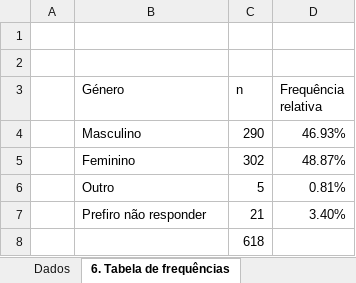
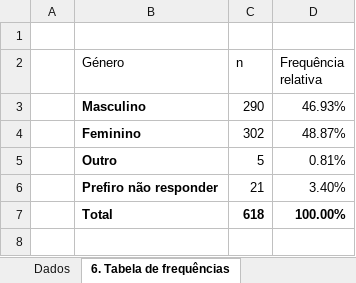
Before and after one commit to Daniel99Fonseca/Project_AED, an Excel workbook: AED_CP23_Saúde_Copia.xlsx, sheet 6. Tabela de frequências, drawn as a sheet; values as stored, in another font and other column widths than the file's, no borders; table styles not drawn; removed rows and columns are numbered as before the commit, all else as after; the diff names each change by its address in the sheet, - before the commit and + after, or states it on an @@ line.

```diff
--- a/AED_CP23_Saúde_Copia.xlsx (sheet 6. Tabela de frequências)
+++ b/AED_CP23_Saúde_Copia.xlsx (sheet 6. Tabela de frequências)
-row 2: (empty)
-B3:B6 bold: off
+B3:B6 bold: on
-B7 (Género): (empty)
+B7 (Género): Total
-C7 bold: off
+C7 bold: on
-D7 (Frequência relativa): (empty)
+D7 (Frequência relativa): 100.00%
```
Also changed, not shown: sheet Dados, formulas that keep their value, 1 other file.
